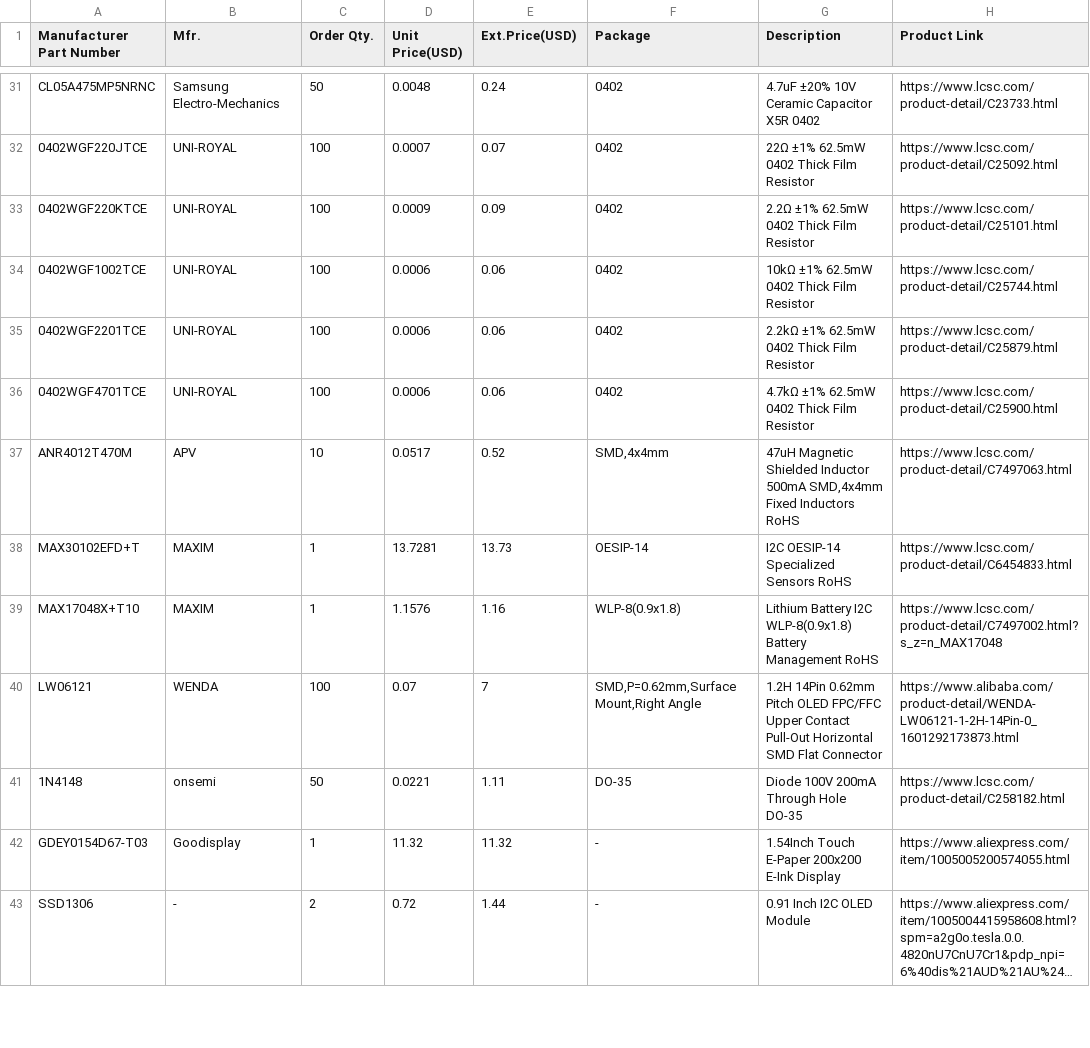
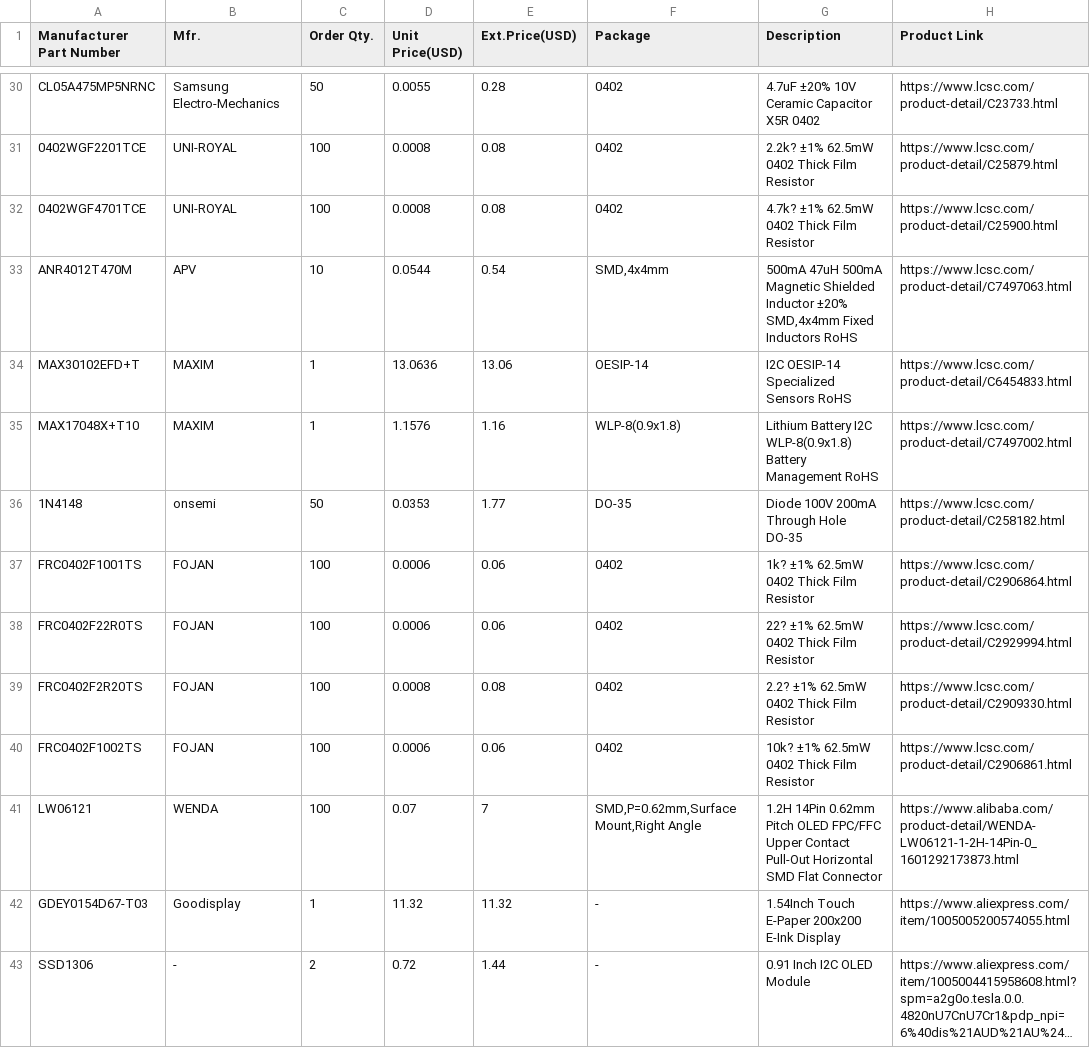
Before and after one commit to sandgum/Triangulate-ES_01-Watch, a CSV file: Electronics_BOM.csv, drawn as a sheet; only a part is shown, gaps mark what is left out; long unchanged cells end in …; removed rows and columns are numbered as before the commit, all else as after; the diff covers the shown part only; the diff names each change by its address in the sheet, - before the commit and + after, or states it on an @@ line.

```diff
--- a/Electronics_BOM.csv
+++ b/Electronics_BOM.csv
-D30 (Unit Price(USD)): 0.0048
+D30 (Unit Price(USD)): 0.0055
-E30 (Ext.Price(USD)): 0.24
+E30 (Ext.Price(USD)): 0.28
-row 32: 0402WGF220JTCE | UNI-ROYAL | 100 | 0.0007 | 0.07 | 0402 | 22Ω ±1% 62.5mW 0402 Thick Film Resistor | https://www.lcsc.com/product-detail/C25092.html
-row 33: 0402WGF220KTCE | UNI-ROYAL | 100 | 0.0009 | 0.09 | 0402 | 2.2Ω ±1% 62.5mW 0402 Thick Film Resistor | https://www.lcsc.com/product-detail/C25101.html
-row 34: 0402WGF1002TCE | UNI-ROYAL | 100 | 0.0006 | 0.06 | 0402 | 10kΩ ±1% 62.5mW 0402 Thick Film Resistor | https://www.lcsc.com/product-detail/C25744.html
-D31:D32 (Unit Price(USD)): 0.0006
+D31:D32 (Unit Price(USD)): 0.0008
-E31:E32 (Ext.Price(USD)): 0.06
+E31:E32 (Ext.Price(USD)): 0.08
-G31 (Description): 2.2kΩ ±1% 62.5mW 0402 Thick Film Resistor
+G31 (Description): 2.2k? ±1% 62.5mW 0402 Thick Film Resistor
-G32 (Description): 4.7kΩ ±1% 62.5mW 0402 Thick Film Resistor
+G32 (Description): 4.7k? ±1% 62.5mW 0402 Thick Film Resistor
-D33 (Unit Price(USD)): 0.0517
+D33 (Unit Price(USD)): 0.0544
-E33 (Ext.Price(USD)): 0.52
+E33 (Ext.Price(USD)): 0.54
-G33 (Description): 47uH Magnetic Shielded Inductor 500mA SMD,4x4mm Fixed…
+G33 (Description): 500mA 47uH 500mA Magnetic Shielded Inductor ±20% SMD,4x4mm Fixed…
-D34 (Unit Price(USD)): 13.7281
+D34 (Unit Price(USD)): 13.0636
-E34 (Ext.Price(USD)): 13.73
+E34 (Ext.Price(USD)): 13.06
-H35 (Product Link): https://www.lcsc.com/product-detail/C7497002.html?s_z=n_MAX17048
+H35 (Product Link): https://www.lcsc.com/product-detail/C7497002.html
+row 36: 1N4148 | onsemi | 50 | 0.0353 | 1.77 | DO-35 | Diode 100V 200mA Through Hole DO-35 | https://www.lcsc.com/product-detail/C258182.html
+row 37: FRC0402F1001TS | FOJAN | 100 | 0.0006 | 0.06 | 0402 | 1k? ±1% 62.5mW 0402 Thick Film Resistor | https://www.lcsc.com/product-detail/C2906864.html
+row 38: FRC0402F22R0TS | FOJAN | 100 | 0.0006 | 0.06 | 0402 | 22? ±1% 62.5mW 0402 Thick Film Resistor | https://www.lcsc.com/product-detail/C2929994.html
+row 39: FRC0402F2R20TS | FOJAN | 100 | 0.0008 | 0.08 | 0402 | 2.2? ±1% 62.5mW 0402 Thick Film Resistor | https://www.lcsc.com/product-detail/C2909330.html
+row 40: FRC0402F1002TS | FOJAN | 100 | 0.0006 | 0.06 | 0402 | 10k? ±1% 62.5mW 0402 Thick Film Resistor | https://www.lcsc.com/product-detail/C2906861.html
-row 41: 1N4148 | onsemi | 50 | 0.0221 | 1.11 | DO-35 | Diode 100V 200mA Through Hole DO-35 | https://www.lcsc.com/product-detail/C258182.html
```
Also changed, not shown: 1 removed row and 61 edited cells elsewhere in this file, 1 other file.
